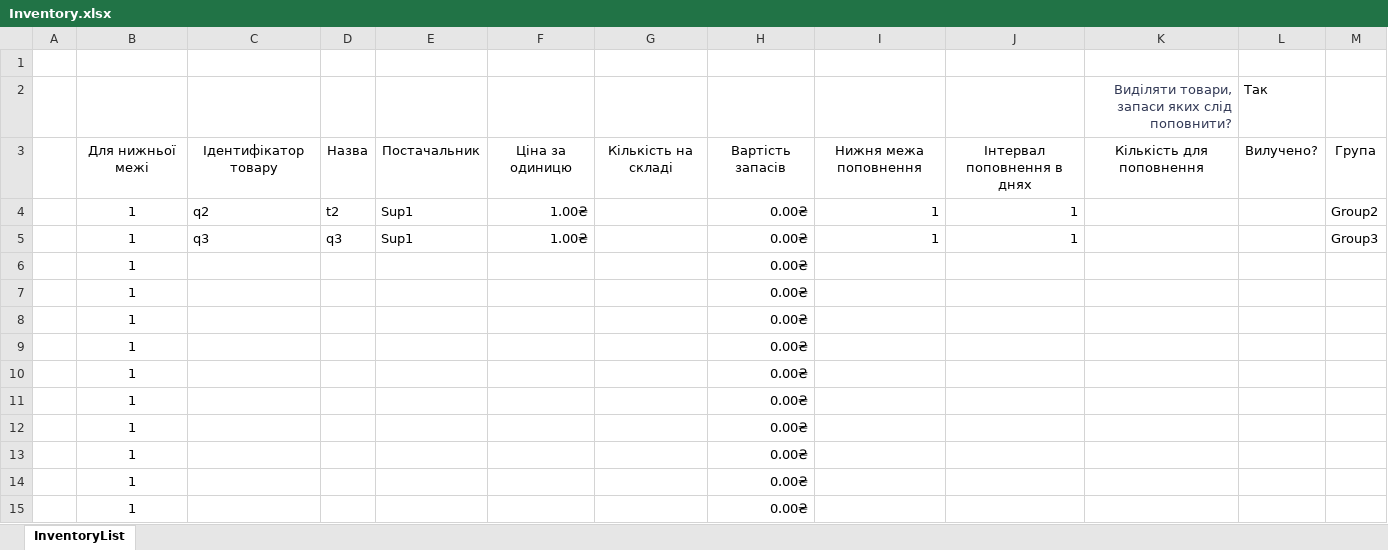
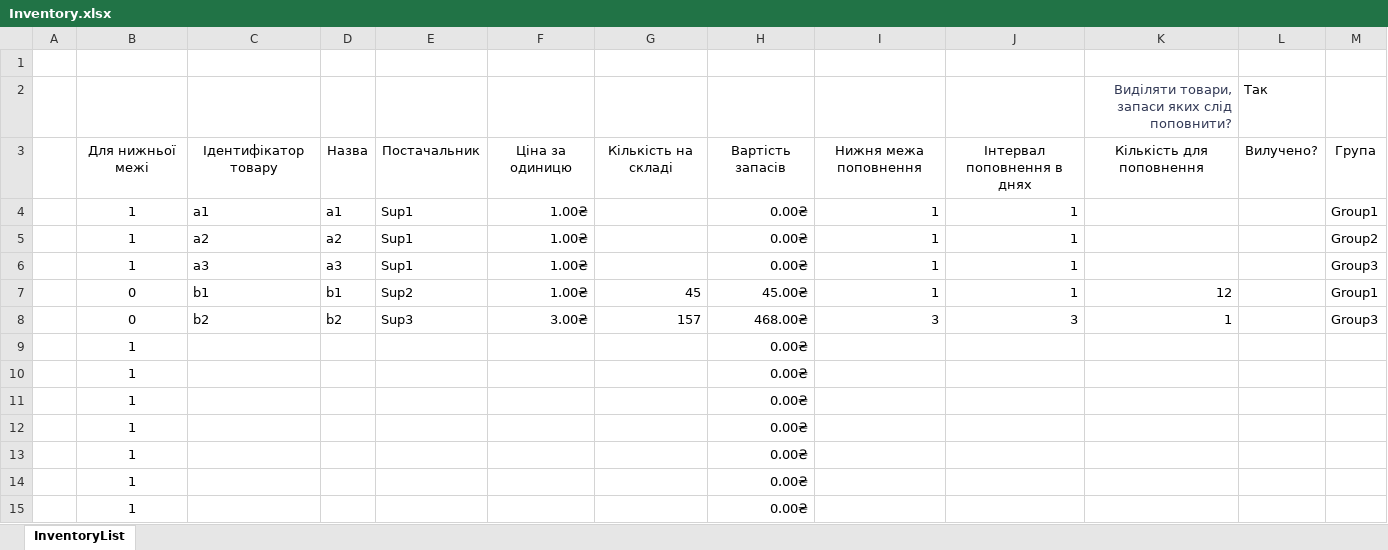
Before and after one commit to Invop/Labarator2Java, an Excel workbook: src/com/automatedworkspace/files/Inventory.xlsx, sheet InventoryList, drawn as a sheet; only a part is shown; values as stored, in another font and other column widths than the file's, no borders; charts and pictures and conditional formats and table styles not drawn; removed rows and columns are numbered as before the commit, all else as after; the diff names each change by its address in the sheet, - before the commit and + after, or states it on an @@ line.

```diff
--- a/src/com/automatedworkspace/files/Inventory.xlsx (sheet InventoryList)
+++ b/src/com/automatedworkspace/files/Inventory.xlsx (sheet InventoryList)
+row 4:  | 1 | a1 | a1 | Sup1 | 1.00₴ |  | 0.00₴ | 1 | 1 |  |  | Group1
-C5: q2
+C5: a2
-D5: t2
+D5: a2
-C6: q3
+C6: a3
-D6: q3
+D6: a3
-row 6:  | 1 |  |  |  |  |  | 0.00₴
-row 7:  | 1 |  |  |  |  |  | 0.00₴
-row 8:  | 1 |  |  |  |  |  | 0.00₴
+row 7:  | 0 | b1 | b1 | Sup2 | 1.00₴ | 45 | 45.00₴ | 1 | 1 | 12 |  | Group1
+row 8:  | 0 | b2 | b2 | Sup3 | 3.00₴ | 157 | 468.00₴ | 3 | 3 | 1 |  | Group3
```
Also changed, not shown: formulas that keep their value, 10 other files.
